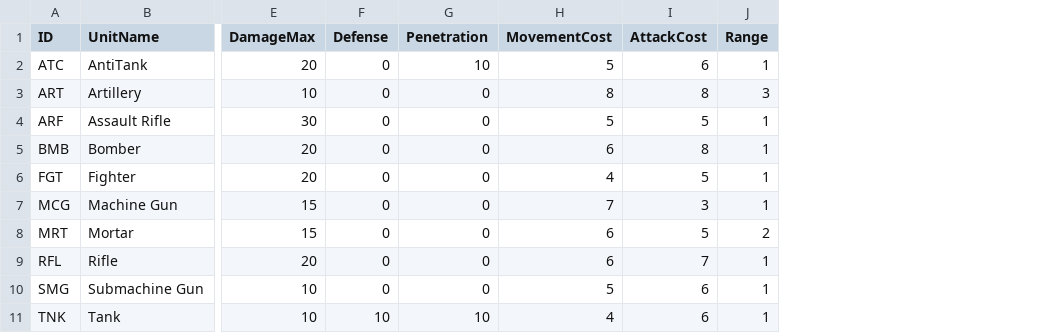
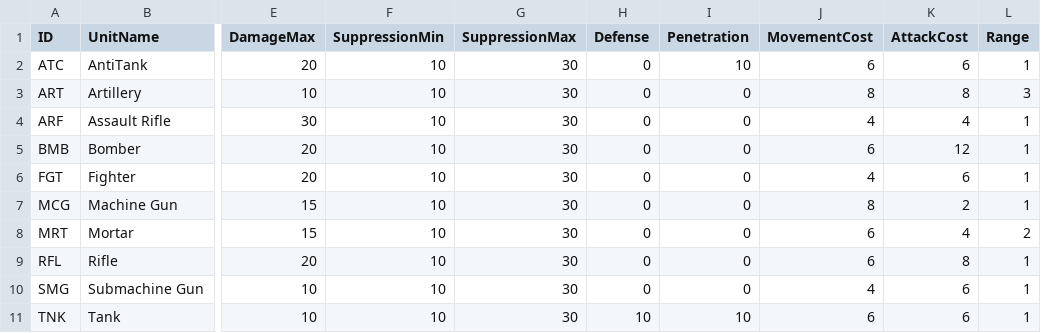
Before and after one commit to dwlee0802/SuperAutoGuns, a CSV file: Data/unit_stats.csv, drawn as a sheet; only a part is shown, gaps mark what is left out; addresses are those after the commit; the diff names each change by its address in the sheet, - before the commit and + after, or states it on an @@ line.

Commit message:
Added morale and suppression mechanic.

```diff
--- a/Data/unit_stats.csv
+++ b/Data/unit_stats.csv
+column F (SuppressionMin), rows 2-11: all 10
+column G (SuppressionMax), rows 2-11: all 30
-J2 (MovementCost): 5
+J2 (MovementCost): 6
-J4 (MovementCost): 5
+J4 (MovementCost): 4
-K4 (AttackCost): 5
+K4 (AttackCost): 4
-K5 (AttackCost): 8
+K5 (AttackCost): 12
-K6 (AttackCost): 5
+K6 (AttackCost): 6
-J7 (MovementCost): 7
+J7 (MovementCost): 8
-K7 (AttackCost): 3
+K7 (AttackCost): 2
-K8 (AttackCost): 5
+K8 (AttackCost): 4
-K9 (AttackCost): 7
+K9 (AttackCost): 8
-J10 (MovementCost): 5
+J10 (MovementCost): 4
-J11 (MovementCost): 4
+J11 (MovementCost): 6
```
Also changed, not shown: 14 other files.
